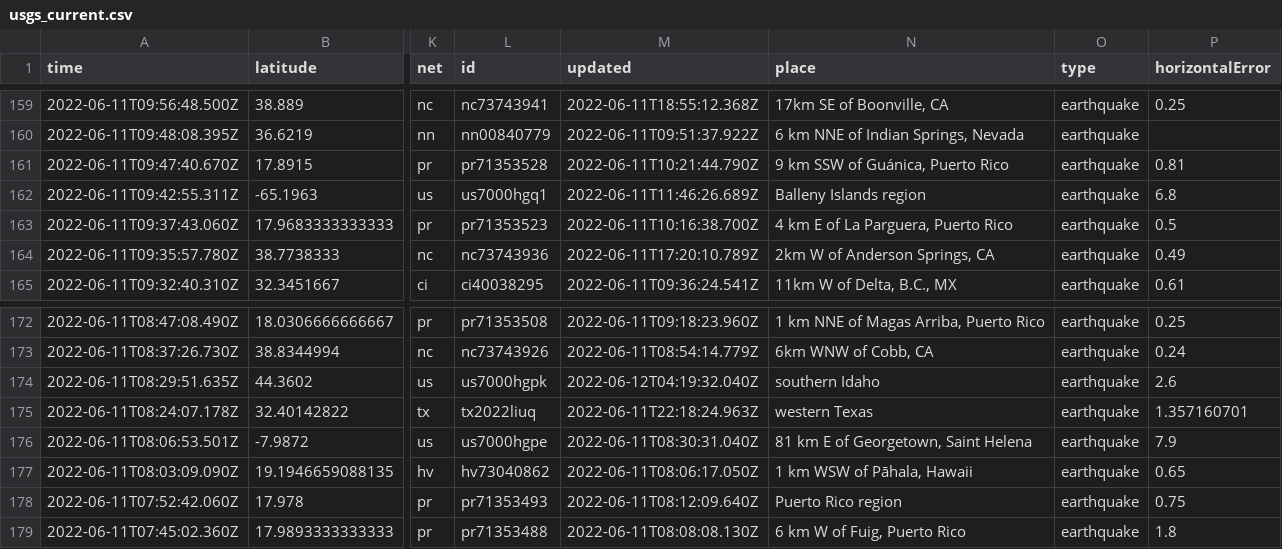
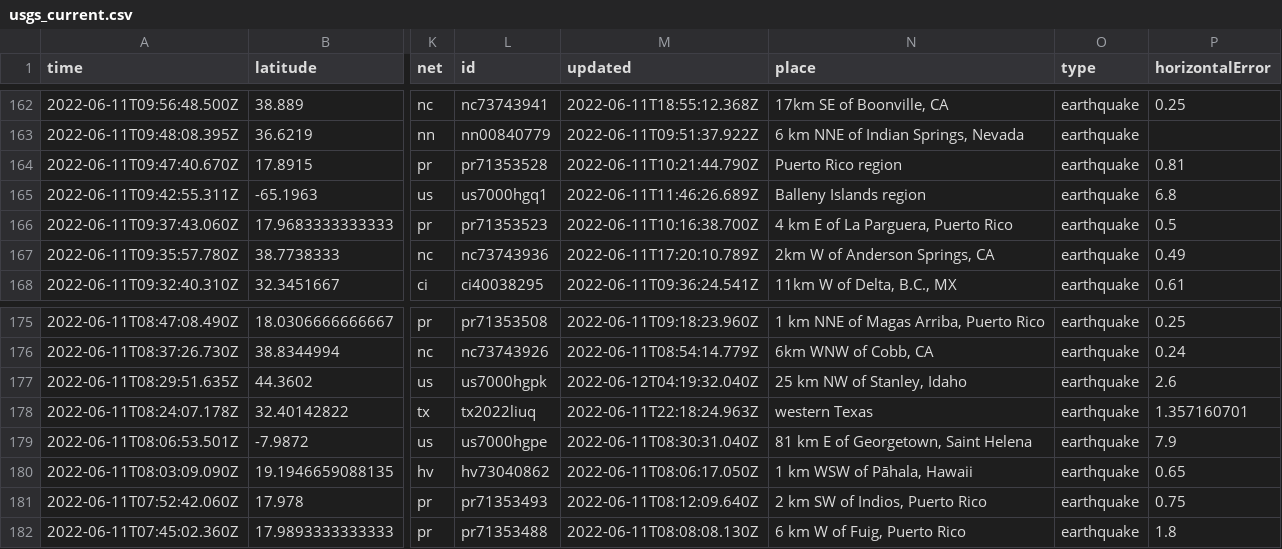
Before and after one commit to lizmurray3/my-data-robot, a CSV file: usgs_current.csv, drawn as a sheet; only a part is shown, gaps mark what is left out; addresses are those after the commit; the diff covers the shown part only; the diff names each change by its address in the sheet, - before the commit and + after, or states it on an @@ line.

```diff
--- a/usgs_current.csv
+++ b/usgs_current.csv
-N164 (place): 9 km SSW of Guánica, Puerto Rico
+N164 (place): Puerto Rico region
-N177 (place): southern Idaho
+N177 (place): 25 km NW of Stanley, Idaho
-N181 (place): Puerto Rico region
+N181 (place): 2 km SW of Indios, Puerto Rico
```
Also changed, not shown: 3 added rows and 5 edited cells elsewhere in this file.
